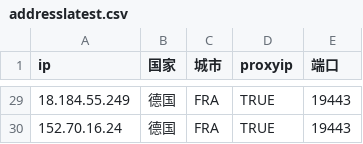
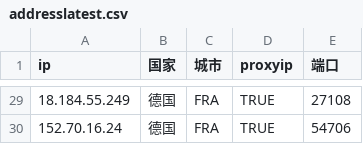
Before and after one commit to errew/edgetunnel, a CSV file: addresslatest.csv, drawn as a sheet; only a part is shown, gaps mark what is left out; the diff covers the shown part only.

```diff
--- a/addresslatest.csv
+++ b/addresslatest.csv
@@ -29,2 +29,2 @@ ip,国家,城市,proxyip,端口
-18.184.55.249,德国,FRA,TRUE,19443
-152.70.16.24,德国,FRA,TRUE,19443
+18.184.55.249,德国,FRA,TRUE,27108
+152.70.16.24,德国,FRA,TRUE,54706
```
Also changed, not shown: 27 edited cells elsewhere in this file.
